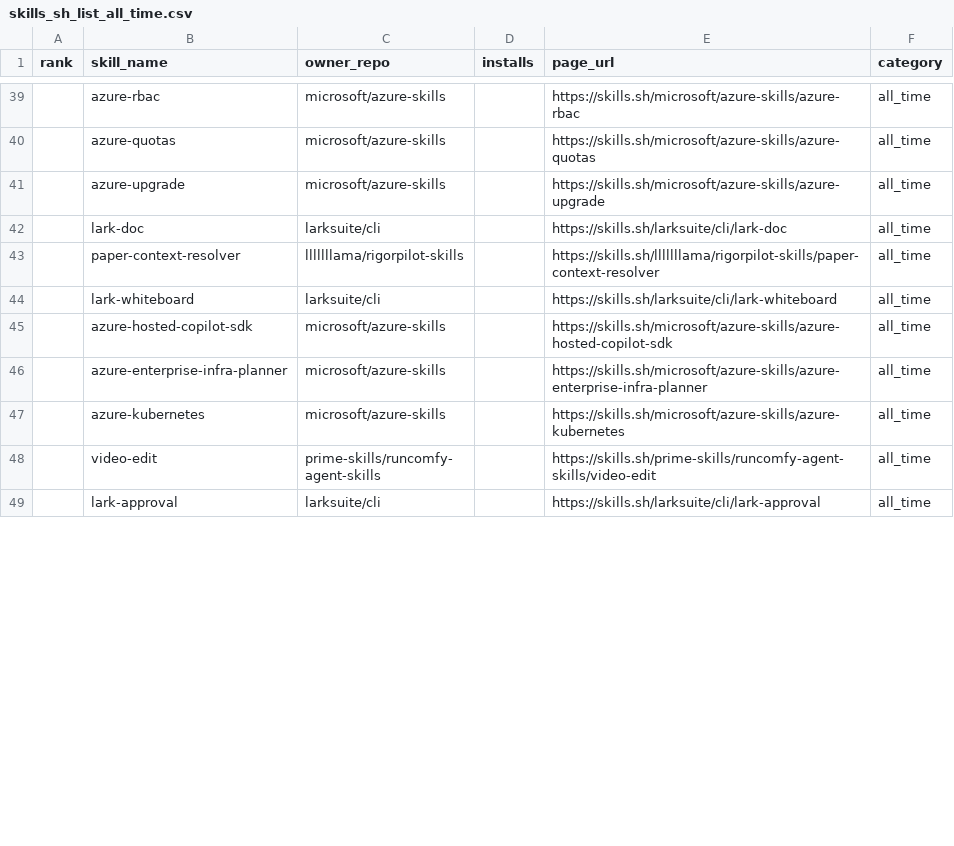
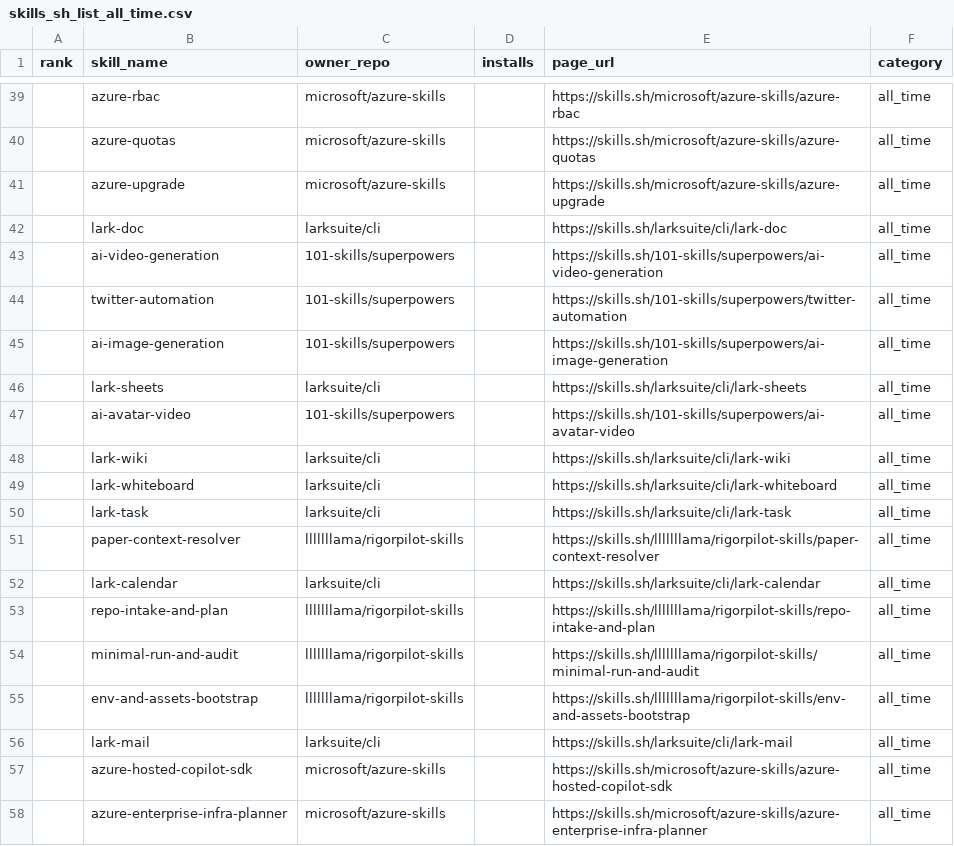
Before and after one commit to biyan113/skills.sh, a CSV file: skills_sh_list_all_time.csv, drawn as a sheet; only a part is shown, gaps mark what is left out; the shorter side is filled out with more unchanged rows; the diff covers the shown part only.

```diff
--- a/skills_sh_list_all_time.csv
+++ b/skills_sh_list_all_time.csv
@@ -42,4 +42,16 @@ rank,skill_name,owner_repo,installs,page_url,category
 ,lark-doc,larksuite/cli,,https://skills.sh/larksuite/cli/lark-doc,all_time
+,ai-video-generation,101-skills/superpowers,,https://skills.sh/101-skills/superpowers/ai-video-generation,all_time
+,twitter-automation,101-skills/superpowers,,https://skills.sh/101-skills/superpowers/twitter-automation,all_time
+,ai-image-generation,101-skills/superpowers,,https://skills.sh/101-skills/superpowers/ai-image-generation,all_time
+,lark-sheets,larksuite/cli,,https://skills.sh/larksuite/cli/lark-sheets,all_time
+,ai-avatar-video,101-skills/superpowers,,https://skills.sh/101-skills/superpowers/ai-avatar-video,all_time
+,lark-wiki,larksuite/cli,,https://skills.sh/larksuite/cli/lark-wiki,all_time
+,lark-whiteboard,larksuite/cli,,https://skills.sh/larksuite/cli/lark-whiteboard,all_time
+,lark-task,larksuite/cli,,https://skills.sh/larksuite/cli/lark-task,all_time
 ,paper-context-resolver,lllllllama/rigorpilot-skills,,https://skills.sh/lllllllama/rigorpilot-skills/paper-context-resolver,all_time
-,lark-whiteboard,larksuite/cli,,https://skills.sh/larksuite/cli/lark-whiteboard,all_time
+,lark-calendar,larksuite/cli,,https://skills.sh/larksuite/cli/lark-calendar,all_time
+,repo-intake-and-plan,lllllllama/rigorpilot-skills,,https://skills.sh/lllllllama/rigorpilot-skills/repo-intake-and-plan,all_time
+,minimal-run-and-audit,lllllllama/rigorpilot-skills,,https://skills.sh/lllllllama/rigorpilot-skills/minimal-run-and-audit,all_time
+,env-and-assets-bootstrap,lllllllama/rigorpilot-skills,,https://skills.sh/lllllllama/rigorpilot-skills/env-and-assets-bootstrap,all_time
+,lark-mail,larksuite/cli,,https://skills.sh/larksuite/cli/lark-mail,all_time
 ,azure-hosted-copilot-sdk,microsoft/azure-skills,,https://skills.sh/microsoft/azure-skills/azure-hosted-copilot-sdk,all_time
```
Also changed, not shown: 6 added rows, 15 removed rows, 33 moved rows and 4 edited cells elsewhere in this file, skills_sh_list_hot.csv, skills_sh_list_trending.csv, 3 other files.
